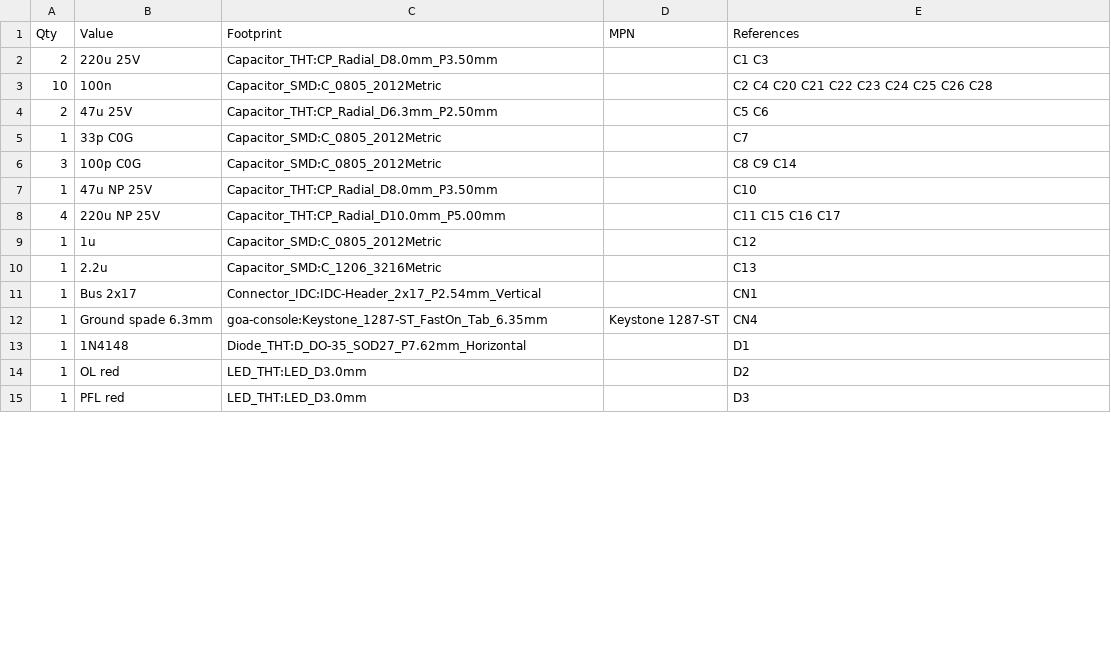
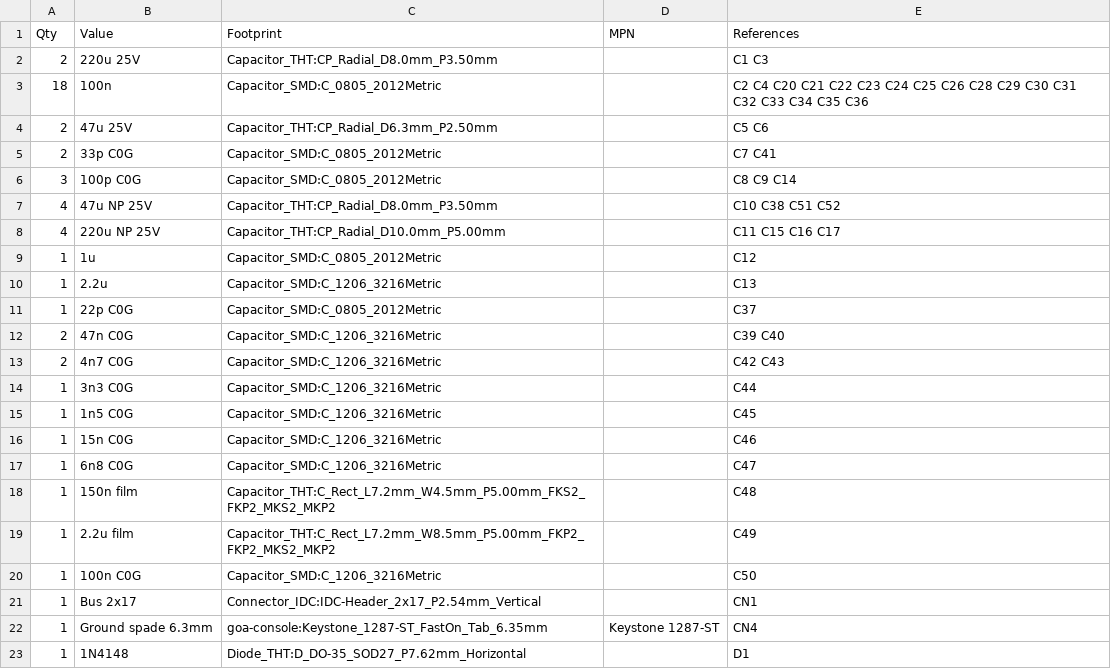
Before and after one commit to cozycactus/goa-console, a CSV file: channel_strip_BOM.csv, drawn as a sheet; only a part is shown; the shorter side is filled out with more unchanged rows; the diff covers the shown part only.

```diff
--- a/channel_strip_BOM.csv
+++ b/channel_strip_BOM.csv
@@ -2,7 +2,7 @@ Qty,Value,Footprint,MPN,References
 2,220u 25V,Capacitor_THT:CP_Radial_D8.0mm_P3.50mm,,C1 C3
-10,100n,Capacitor_SMD:C_0805_2012Metric,,C2 C4 C20 C21 C22 C23 C24 C25 C26 C28
+18,100n,Capacitor_SMD:C_0805_2012Metric,,C2 C4 C20 C21 C22 C23 C24 C25 C26 C28 C29 C30 C31 C32 C33 C34 C35 C36
 2,47u 25V,Capacitor_THT:CP_Radial_D6.3mm_P2.50mm,,C5 C6
-1,33p C0G,Capacitor_SMD:C_0805_2012Metric,,C7
+2,33p C0G,Capacitor_SMD:C_0805_2012Metric,,C7 C41
 3,100p C0G,Capacitor_SMD:C_0805_2012Metric,,C8 C9 C14
-1,47u NP 25V,Capacitor_THT:CP_Radial_D8.0mm_P3.50mm,,C10
+4,47u NP 25V,Capacitor_THT:CP_Radial_D8.0mm_P3.50mm,,C10 C38 C51 C52
 4,220u NP 25V,Capacitor_THT:CP_Radial_D10.0mm_P5.00mm,,C11 C15 C16 C17
@@ -10,2 +10,12 @@ Qty,Value,Footprint,MPN,References
 1,2.2u,Capacitor_SMD:C_1206_3216Metric,,C13
+1,22p C0G,Capacitor_SMD:C_0805_2012Metric,,C37
+2,47n C0G,Capacitor_SMD:C_1206_3216Metric,,C39 C40
+2,4n7 C0G,Capacitor_SMD:C_1206_3216Metric,,C42 C43
+1,3n3 C0G,Capacitor_SMD:C_1206_3216Metric,,C44
+1,1n5 C0G,Capacitor_SMD:C_1206_3216Metric,,C45
+1,15n C0G,Capacitor_SMD:C_1206_3216Metric,,C46
+1,6n8 C0G,Capacitor_SMD:C_1206_3216Metric,,C47
+1,150n film,Capacitor_THT:C_Rect_L7.2mm_W4.5mm_P5.00mm_FKS2_FKP2_MKS2_MKP2,,C48
+1,2.2u film,Capacitor_THT:C_Rect_L7.2mm_W8.5mm_P5.00mm_FKP2_FKP2_MKS2_MKP2,,C49
+1,100n C0G,Capacitor_SMD:C_1206_3216Metric,,C50
 1,Bus 2x17,Connector_IDC:IDC-Header_2x17_P2.54mm_Vertical,,CN1
```
Also changed, not shown: 26 added rows and 14 edited cells elsewhere in this file, 8 other files.
